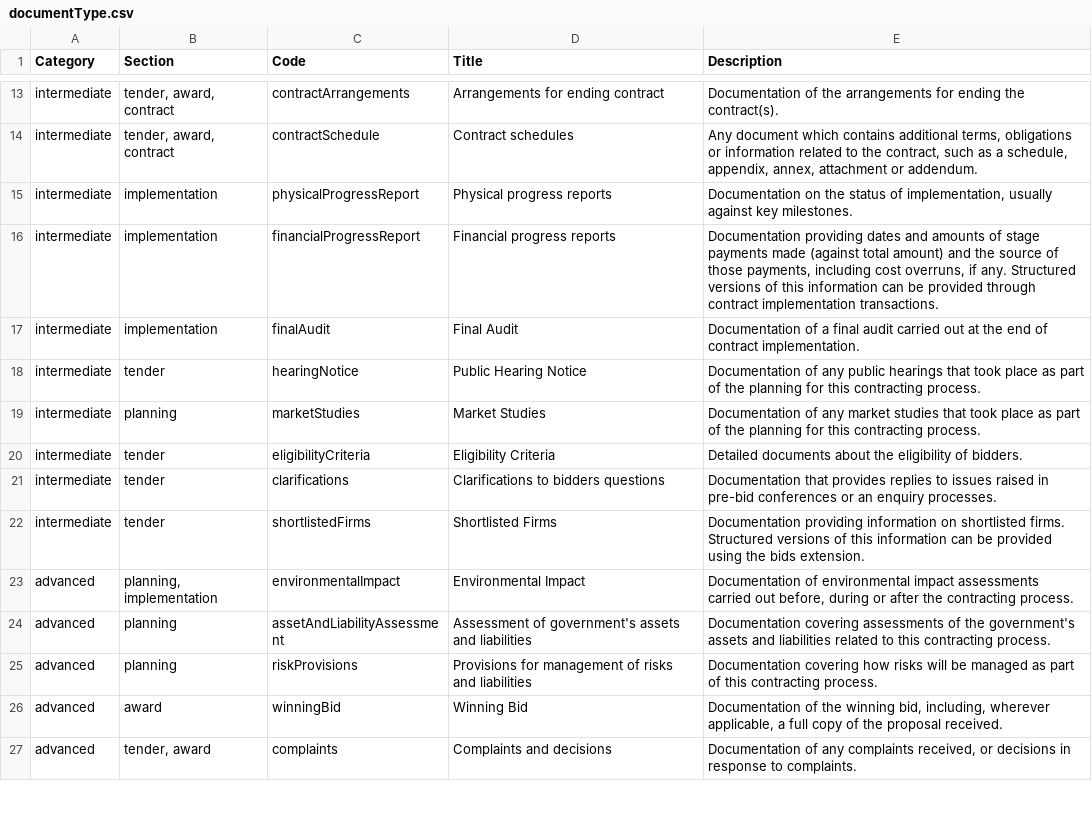
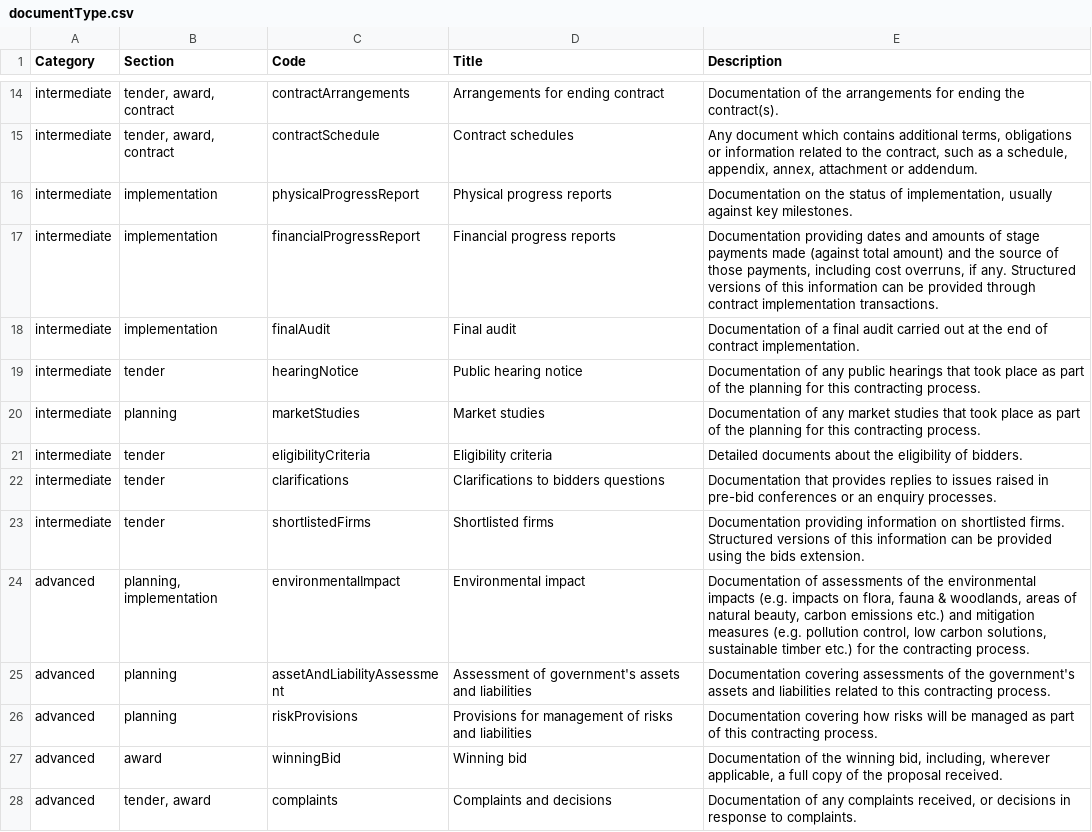
Before and after one commit to devgateway/jocds, a CSV file: jocds-core/src/main/resources/schema/codelists/documentType.csv, drawn as a sheet; only a part is shown, gaps mark what is left out; the diff covers the shown part only.

```diff
--- a/jocds-core/src/main/resources/schema/codelists/documentType.csv
+++ b/jocds-core/src/main/resources/schema/codelists/documentType.csv
@@ -16,12 +17,12 @@ intermediate,implementation,physicalProgressReport,Physical progress reports,"Do
 intermediate,implementation,financialProgressReport,Financial progress reports,"Documentation providing dates and amounts of stage payments made (against total amount) and the source of those payments, including cost overruns, if any. Structured versions of this information can be provided through contract implementation transactions."
-intermediate,implementation,finalAudit,Final Audit,Documentation of a final audit carried out at the end of contract implementation.
-intermediate,tender,hearingNotice,Public Hearing Notice,Documentation of any public hearings that took place as part of the planning for this contracting process.
-intermediate,planning,marketStudies,Market Studies,Documentation of any market studies that took place as part of the planning for this contracting process.
-intermediate,tender,eligibilityCriteria,Eligibility Criteria,Detailed documents about the eligibility of bidders.
+intermediate,implementation,finalAudit,Final audit,Documentation of a final audit carried out at the end of contract implementation.
+intermediate,tender,hearingNotice,Public hearing notice,Documentation of any public hearings that took place as part of the planning for this contracting process.
+intermediate,planning,marketStudies,Market studies,Documentation of any market studies that took place as part of the planning for this contracting process.
+intermediate,tender,eligibilityCriteria,Eligibility criteria,Detailed documents about the eligibility of bidders.
 intermediate,tender,clarifications,Clarifications to bidders questions,Documentation that provides replies to issues raised in pre-bid conferences or an enquiry processes.
-intermediate,tender,shortlistedFirms,Shortlisted Firms,Documentation providing information on shortlisted firms. Structured versions of this information can be provided using the bids extension.
-advanced,"planning, implementation",environmentalImpact,Environmental Impact,"Documentation of environmental impact assessments carried out before, during or after the contracting process."
+intermediate,tender,shortlistedFirms,Shortlisted firms,Documentation providing information on shortlisted firms. Structured versions of this information can be provided using the bids extension.
+advanced,"planning, implementation",environmentalImpact,Environmental impact,"Documentation of assessments of the environmental impacts (e.g. impacts on flora, fauna & woodlands, areas of natural beauty, carbon emissions etc.) and mitigation measures (e.g. pollution control, low carbon solutions, sustainable timber etc.) for the contracting process."
 advanced,planning,assetAndLiabilityAssessment,Assessment of government's assets and liabilities,Documentation covering assessments of the government's assets and liabilities related to this contracting process.
 advanced,planning,riskProvisions,Provisions for management of risks and liabilities,Documentation covering how risks will be managed as part of this contracting process.
-advanced,award,winningBid,Winning Bid,"Documentation of the winning bid, including, wherever applicable, a full copy of the proposal received."
+advanced,award,winningBid,Winning bid,"Documentation of the winning bid, including, wherever applicable, a full copy of the proposal received."
 advanced,"tender, award",complaints,Complaints and decisions,"Documentation of any complaints received, or decisions in response to complaints."
```
Also changed, not shown: 1 added row and 25 edited cells elsewhere in this file, jocds-core/src/main/resources/schema/codelists/currency.csv, jocds-core/src/main/resources/schema/codelists/itemClassificationScheme.csv, 14 other files.
